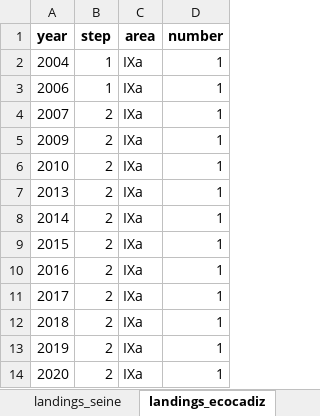
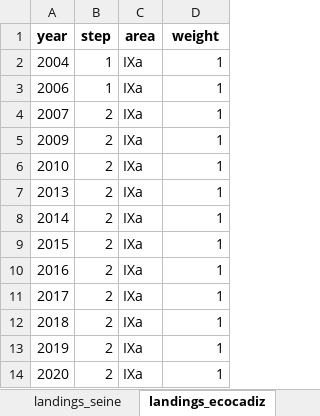
Before and after one commit to gadget-framework/modelwizard, an Excel workbook: anch.xlsx, sheet landings_ecocadiz, drawn as a sheet; values as stored, in another font and other column widths than the file's, no borders; the diff names each change by its address in the sheet, - before the commit and + after, or states it on an @@ line.

```diff
--- a/anch.xlsx (sheet landings_ecocadiz)
+++ b/anch.xlsx (sheet landings_ecocadiz)
-D1: number
+D1: weight
```
Also changed, not shown: sheet params, sheet abund, sheet fleet, sheet landings_pelago, other sheet tabs.
